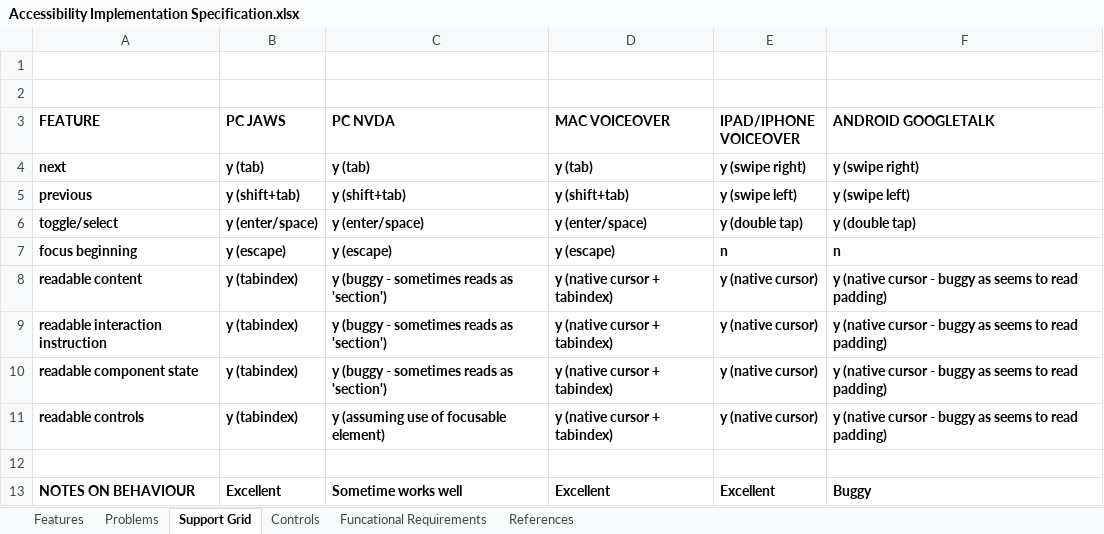
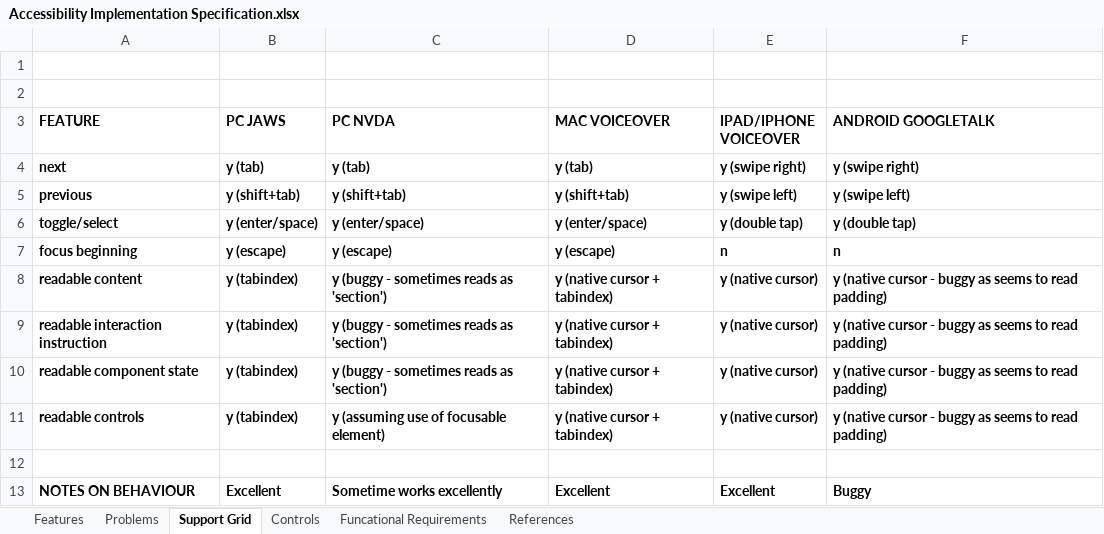
Before and after one commit to andrewhosgood/jquery.a11y, an Excel workbook: docs/Accessibility Implementation Specification.xlsx, sheet Support Grid, drawn as a sheet; values as stored, in another font and other column widths than the file's, no borders; charts and pictures not drawn; the diff names each change by its address in the sheet, - before the commit and + after, or states it on an @@ line.

```diff
--- a/docs/Accessibility Implementation Specification.xlsx (sheet Support Grid)
+++ b/docs/Accessibility Implementation Specification.xlsx (sheet Support Grid)
-C13 (PC NVDA): Sometime works well
+C13 (PC NVDA): Sometime works excellently
```
Also changed, not shown: sheet Features, sheet References, sheet Problems, sheet Controls.
